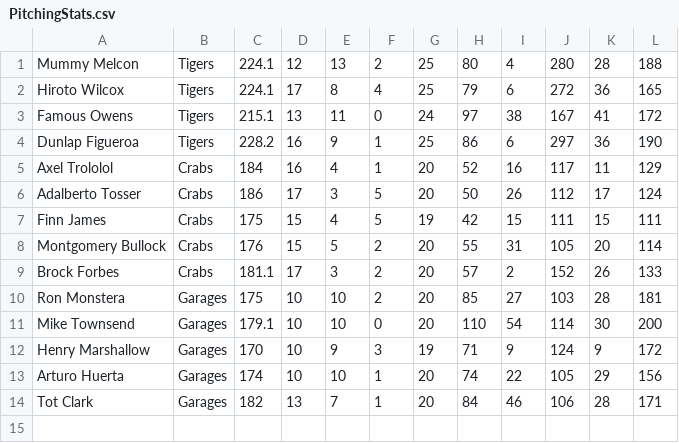
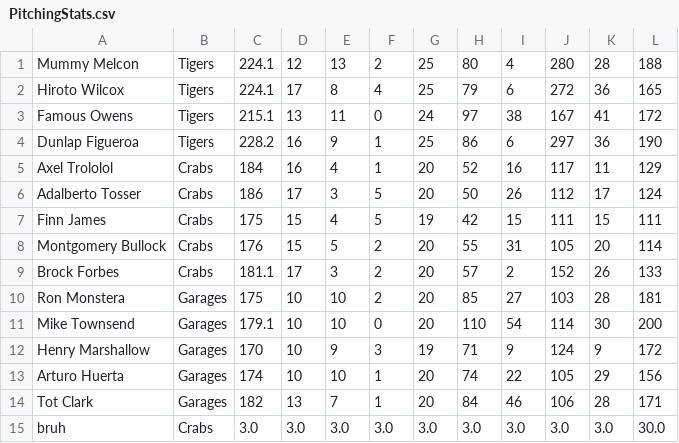
Before and after one commit to runner18/SoftwareEngineeringProject, a CSV file: src/main/resources/com/example/softwareengineering/PitchingStats.csv, drawn as a sheet; the diff names each change by its address in the sheet, - before the commit and + after, or states it on an @@ line.

Commit message:
Fixed TableIterator error when inserting data changed the program size as well - Diehl

```diff
--- a/src/main/resources/com/example/softwareengineering/PitchingStats.csv
+++ b/src/main/resources/com/example/softwareengineering/PitchingStats.csv
+row 15: bruh | Crabs | 3.0 | 3.0 | 3.0 | 3.0 | 3.0 | 3.0 | 3.0 | 3.0 | 3.0 | 30.0
```
Also changed, not shown: target/classes/com/example/softwareengineering/PitchingStats.csv, 5 other files.
